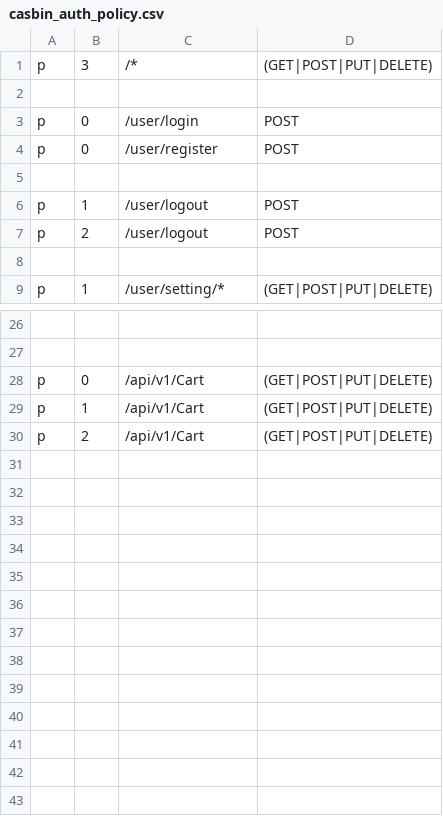
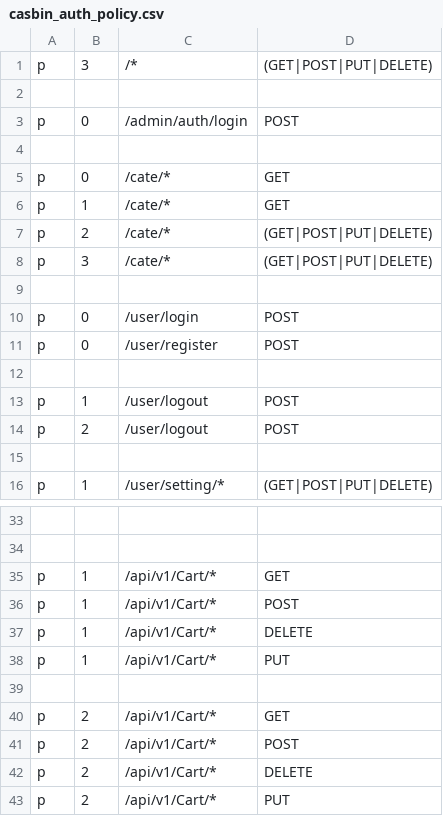
Before and after one commit to JackyCZJ/July, a CSV file: conf/casbin_auth_policy.csv, drawn as a sheet; only a part is shown, gaps mark what is left out; addresses are those after the commit; the diff names each change by its address in the sheet, - before the commit and + after, or states it on an @@ line.

Commit message:
<feat>cate add Signed-off-by: JackyCZJ <chenzj@esixnetwork.net>

```diff
--- a/conf/casbin_auth_policy.csv
+++ b/conf/casbin_auth_policy.csv
+row 3: p | 0 | /admin/auth/login | POST
+row 4: (empty)
+row 5: p | 0 | /cate/* | GET
+row 6: p | 1 | /cate/* | GET
+row 7: p | 2 | /cate/* | (GET|POST|PUT|DELETE)
+row 8: p | 3 | /cate/* | (GET|POST|PUT|DELETE)
+row 9: (empty)
+row 35: p | 1 | /api/v1/Cart/* | GET
-B36: 0
+B36: 1
-C36:C37: /api/v1/Cart
+C36:C37: /api/v1/Cart/*
-D36: (GET|POST|PUT|DELETE)
+D36: POST
-D37: (GET|POST|PUT|DELETE)
+D37: DELETE
+row 38: p | 1 | /api/v1/Cart/* | PUT
+row 39: (empty)
+row 40: p | 2 | /api/v1/Cart/* | GET
+row 41: p | 2 | /api/v1/Cart/* | POST
-C42: /api/v1/Cart
+C42: /api/v1/Cart/*
-D42: (GET|POST|PUT|DELETE)
+D42: DELETE
+row 43: p | 2 | /api/v1/Cart/* | PUT
```
Also changed, not shown: 29 other files.
